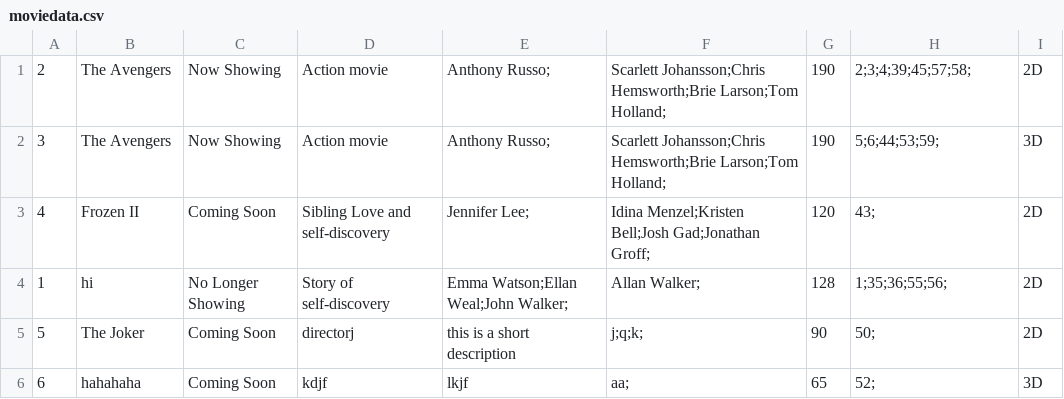
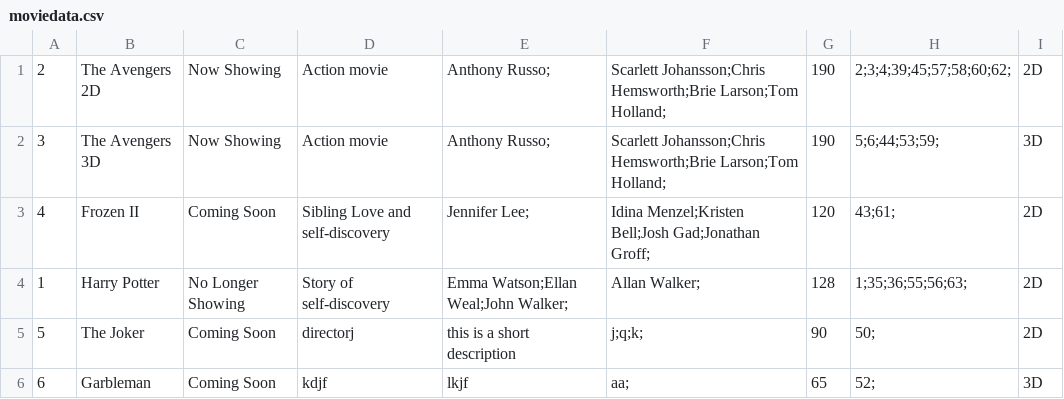
Before and after one commit to callistachang/MOBLIMA, a CSV file: database/moviedata.csv, drawn as a sheet.

```diff
--- a/database/moviedata.csv
+++ b/database/moviedata.csv
@@ -1,6 +1,6 @@
-2,The Avengers,Now Showing,Action movie ,Anthony Russo;,Scarlett Johansson;Chris Hemsworth;Brie Larson;Tom Holland;,190,2;3;4;39;45;57;58;,2D,
-3,The Avengers,Now Showing,Action movie ,Anthony Russo;,Scarlett Johansson;Chris Hemsworth;Brie Larson;Tom Holland;,190,5;6;44;53;59;,3D,
-4,Frozen II,Coming Soon,Sibling Love and self-discovery,Jennifer Lee;,Idina Menzel;Kristen Bell;Josh Gad;Jonathan Groff;,120,43;,2D,
-1,hi,No Longer Showing,Story of self-discovery,Emma Watson;Ellan Weal;John Walker;,Allan Walker;,128,1;35;36;55;56;,2D,
+2,The Avengers 2D,Now Showing,Action movie ,Anthony Russo;,Scarlett Johansson;Chris Hemsworth;Brie Larson;Tom Holland;,190,2;3;4;39;45;57;58;60;62;,2D,
+3,The Avengers 3D,Now Showing,Action movie ,Anthony Russo;,Scarlett Johansson;Chris Hemsworth;Brie Larson;Tom Holland;,190,5;6;44;53;59;,3D,
+4,Frozen II,Coming Soon,Sibling Love and self-discovery,Jennifer Lee;,Idina Menzel;Kristen Bell;Josh Gad;Jonathan Groff;,120,43;61;,2D,
+1,Harry Potter,No Longer Showing,Story of self-discovery,Emma Watson;Ellan Weal;John Walker;,Allan Walker;,128,1;35;36;55;56;63;,2D,
 5,The Joker,Coming Soon,directorj,this is a short description,j;q;k;,90,50;,2D,
-6,hahahaha,Coming Soon,kdjf,lkjf,aa;,65,52;,3D,
+6,Garbleman,Coming Soon,kdjf,lkjf,aa;,65,52;,3D,
```
Also changed, not shown: database/accountdata.csv, database/bookingdata.csv, 8 other files.
